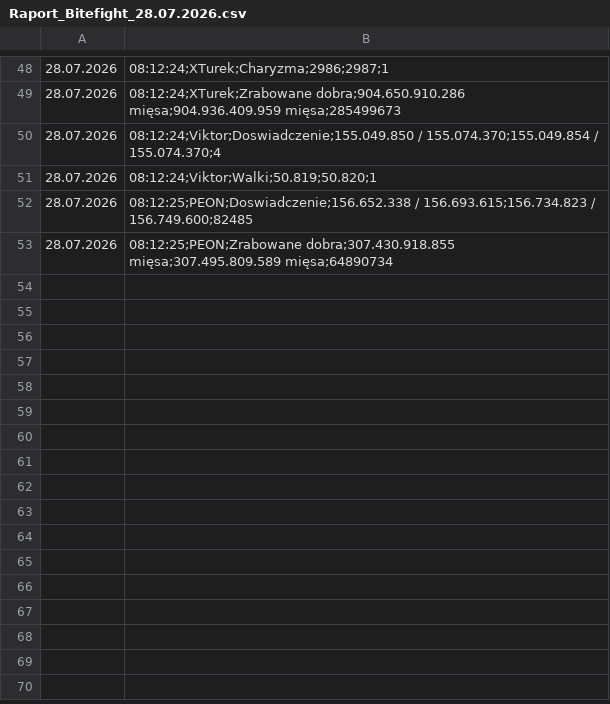
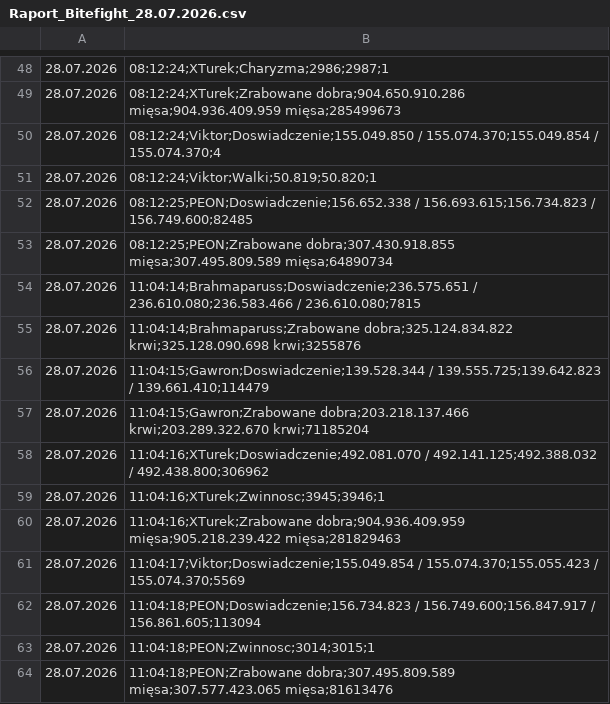
Before and after one commit to statystyki-bf/SledzikBitefight, a CSV file: Raport_Bitefight_28.07.2026.csv, drawn as a sheet; only a part is shown, gaps mark what is left out.

```diff
--- a/Raport_Bitefight_28.07.2026.csv
+++ b/Raport_Bitefight_28.07.2026.csv
@@ -53 +53,12 @@
 28.07.2026, 08:12:25;PEON;Zrabowane dobra;307.430.918.855 mięsa;307.495.809.589 mięsa;64890734
+28.07.2026, 11:04:14;Brahmaparuss;Doswiadczenie;236.575.651 / 236.610.080;236.583.466 / 236.610.080;7815
+28.07.2026, 11:04:14;Brahmaparuss;Zrabowane dobra;325.124.834.822 krwi;325.128.090.698 krwi;3255876
+28.07.2026, 11:04:15;Gawron;Doswiadczenie;139.528.344 / 139.555.725;139.642.823 / 139.661.410;114479
+28.07.2026, 11:04:15;Gawron;Zrabowane dobra;203.218.137.466 krwi;203.289.322.670 krwi;71185204
+28.07.2026, 11:04:16;XTurek;Doswiadczenie;492.081.070 / 492.141.125;492.388.032 / 492.438.800;306962
+28.07.2026, 11:04:16;XTurek;Zwinnosc;3945;3946;1
+28.07.2026, 11:04:16;XTurek;Zrabowane dobra;904.936.409.959 mięsa;905.218.239.422 mięsa;281829463
+28.07.2026, 11:04:17;Viktor;Doswiadczenie;155.049.854 / 155.074.370;155.055.423 / 155.074.370;5569
+28.07.2026, 11:04:18;PEON;Doswiadczenie;156.734.823 / 156.749.600;156.847.917 / 156.861.605;113094
+28.07.2026, 11:04:18;PEON;Zwinnosc;3014;3015;1
+28.07.2026, 11:04:18;PEON;Zrabowane dobra;307.495.809.589 mięsa;307.577.423.065 mięsa;81613476
```
Also changed, not shown: 1 other file.
